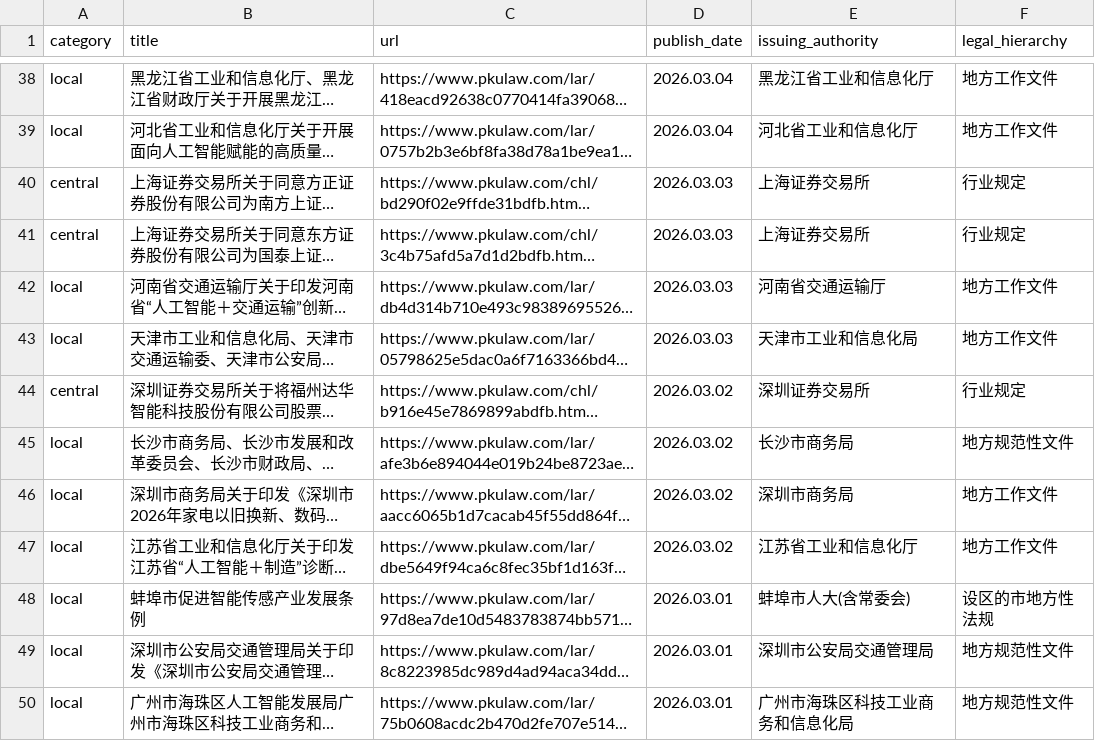
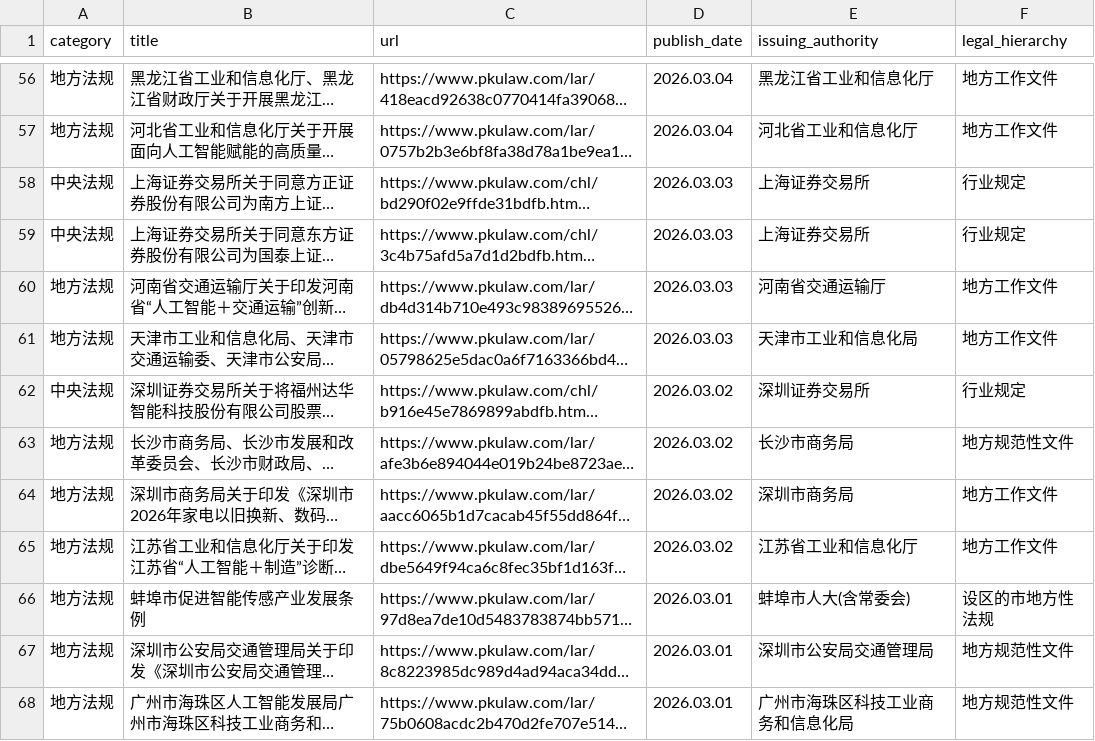
Before and after one commit to youngfish42/law_query, a CSV file: 法规.csv, drawn as a sheet; only a part is shown, gaps mark what is left out; long unchanged cells end in …; addresses are those after the commit; the diff covers the shown part only; the diff names each change by its address in the sheet, - before the commit and + after, or states it on an @@ line.

```diff
--- a/法规.csv
+++ b/法规.csv
-A56:A57 (category): local
+A56:A57 (category): 地方法规
-A58:A59 (category): central
+A58:A59 (category): 中央法规
-A60:A61 (category): local
+A60:A61 (category): 地方法规
-A62 (category): central
+A62 (category): 中央法规
-A63:A68 (category): local
+A63:A68 (category): 地方法规
```
Also changed, not shown: 18 added rows and 36 edited cells elsewhere in this file, 2 other files.
